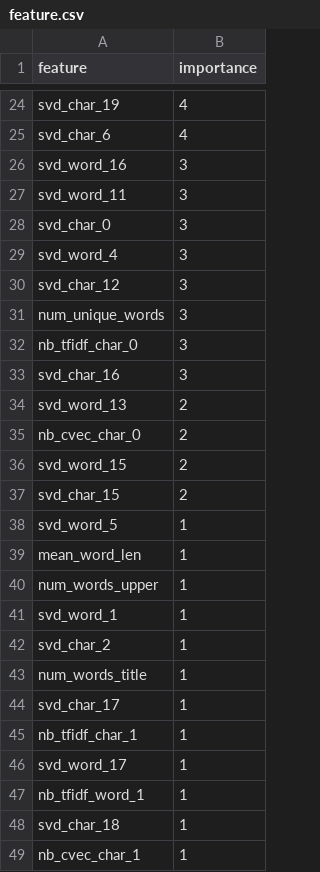
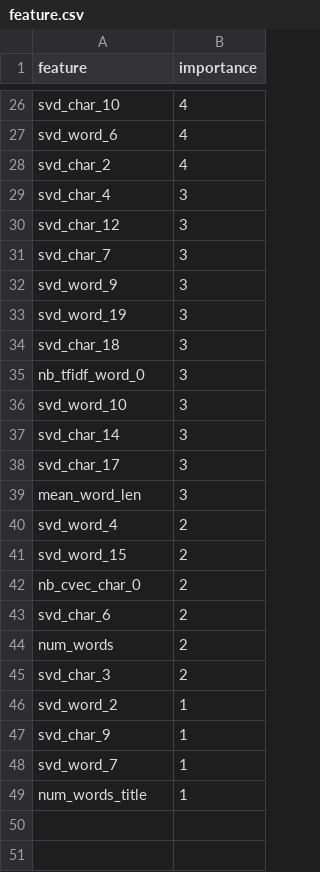
Before and after one commit to Lingrui/Sec, a CSV file: feature.csv, drawn as a sheet; only a part is shown, gaps mark what is left out; removed rows and columns are numbered as before the commit, all else as after; the diff covers the shown part only; the diff names each change by its address in the sheet, - before the commit and + after, or states it on an @@ line.

```diff
--- a/feature.csv
+++ b/feature.csv
-A26 (feature): svd_char_19
+A26 (feature): svd_char_10
+row 27: svd_word_6 | 4
-A28 (feature): svd_char_6
+A28 (feature): svd_char_2
-row 26: svd_word_16 | 3
-row 27: svd_word_11 | 3
-A29 (feature): svd_char_0
+A29 (feature): svd_char_4
-row 29: svd_word_4 | 3
+row 31: svd_char_7 | 3
-A32 (feature): num_unique_words
+A32 (feature): svd_word_9
+row 33: svd_word_19 | 3
+row 34: svd_char_18 | 3
-A35 (feature): nb_tfidf_char_0
+A35 (feature): nb_tfidf_word_0
+row 36: svd_word_10 | 3
-A37 (feature): svd_char_16
+A37 (feature): svd_char_14
+row 38: svd_char_17 | 3
+row 39: mean_word_len | 3
+row 40: svd_word_4 | 2
-A41 (feature): svd_word_13
+A41 (feature): svd_word_15
+row 43: svd_char_6 | 2
-A44 (feature): svd_word_15
+A44 (feature): num_words
-A45 (feature): svd_char_15
+A45 (feature): svd_char_3
-A46 (feature): svd_word_5
+A46 (feature): svd_word_2
-A47 (feature): mean_word_len
+A47 (feature): svd_char_9
-row 40: num_words_upper | 1
-A48 (feature): svd_word_1
+A48 (feature): svd_word_7
-row 42: svd_char_2 | 1
-row 44: svd_char_17 | 1
-row 45: nb_tfidf_char_1 | 1
-row 46: svd_word_17 | 1
-row 47: nb_tfidf_word_1 | 1
-row 48: svd_char_18 | 1
-row 49: nb_cvec_char_1 | 1
```
Also changed, not shown: 12 added rows, 12 removed rows and 12 edited cells elsewhere in this file, 4 other files.
